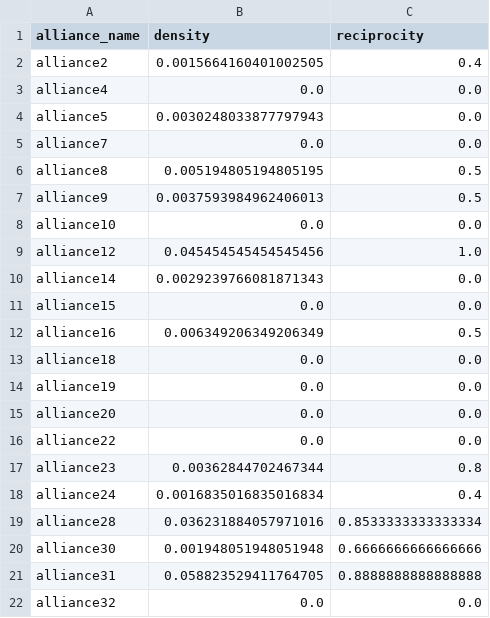
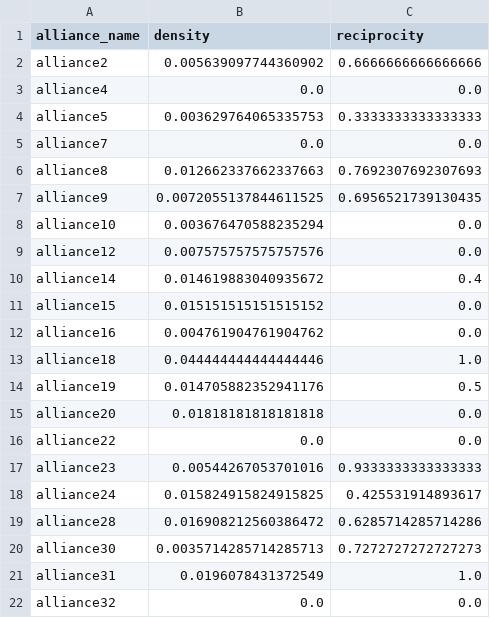
Before and after one commit to mistrello96/travian_analytics, a CSV file: Results/Community_density_reciprocity/Trades/trades_community_density_reciprocity1.csv, drawn as a sheet; only a part is shown; the diff covers the shown part only.

```diff
--- a/Results/Community_density_reciprocity/Trades/trades_community_density_reciprocity1.csv
+++ b/Results/Community_density_reciprocity/Trades/trades_community_density_reciprocity1.csv
@@ -1,22 +1,22 @@
 alliance_name,density,reciprocity
-alliance2,0.0015664160401002505,0.4
+alliance2,0.005639097744360902,0.6666666666666666
 alliance4,0.0,0.0
-alliance5,0.0030248033877797943,0.0
+alliance5,0.003629764065335753,0.3333333333333333
 alliance7,0.0,0.0
-alliance8,0.005194805194805195,0.5
-alliance9,0.0037593984962406013,0.5
-alliance10,0.0,0.0
-alliance12,0.045454545454545456,1.0
-alliance14,0.0029239766081871343,0.0
-alliance15,0.0,0.0
-alliance16,0.006349206349206349,0.5
-alliance18,0.0,0.0
-alliance19,0.0,0.0
-alliance20,0.0,0.0
+alliance8,0.012662337662337663,0.7692307692307693
+alliance9,0.0072055137844611525,0.6956521739130435
+alliance10,0.003676470588235294,0.0
+alliance12,0.007575757575757576,0.0
+alliance14,0.014619883040935672,0.4
+alliance15,0.015151515151515152,0.0
+alliance16,0.004761904761904762,0.0
+alliance18,0.044444444444444446,1.0
+alliance19,0.014705882352941176,0.5
+alliance20,0.01818181818181818,0.0
 alliance22,0.0,0.0
-alliance23,0.00362844702467344,0.8
-alliance24,0.0016835016835016834,0.4
-alliance28,0.036231884057971016,0.8533333333333334
-alliance30,0.001948051948051948,0.6666666666666666
-alliance31,0.058823529411764705,0.8888888888888888
+alliance23,0.00544267053701016,0.9333333333333333
+alliance24,0.015824915824915825,0.425531914893617
+alliance28,0.016908212560386472,0.6285714285714286
+alliance30,0.0035714285714285713,0.7272727272727273
+alliance31,0.0196078431372549,1.0
 alliance32,0.0,0.0
```
Also changed, not shown: 72 edited cells elsewhere in this file, Results/Community_density_reciprocity/Messages/messages_community_density_reciprocity1.csv, Results/Community_density_reciprocity/Messages/messages_community_density_reciprocity3.csv, 53 other files.
